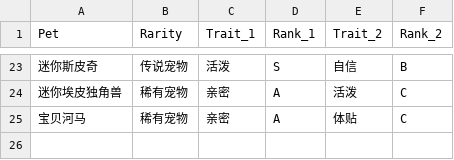
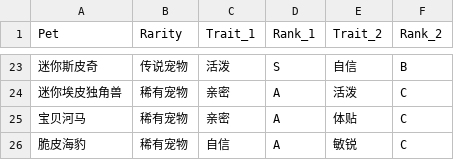
Before and after one commit to chuyaowang/trickcal-team-optimizer, a CSV file: data/cn/pets.csv, drawn as a sheet; only a part is shown, gaps mark what is left out; the diff names each change by its address in the sheet, - before the commit and + after, or states it on an @@ line.

Commit message:
chore: automate UTF-8 BOM enforcement and update CN data for 20260409

```diff
--- a/data/cn/pets.csv
+++ b/data/cn/pets.csv
+row 26: 脆皮海豹 | 稀有宠物 | 自信 | A | 敏锐 | C
```
Also changed, not shown: data/cn/jobs_260201.csv, data/cn/jobs_260326.csv, 10 other files.
